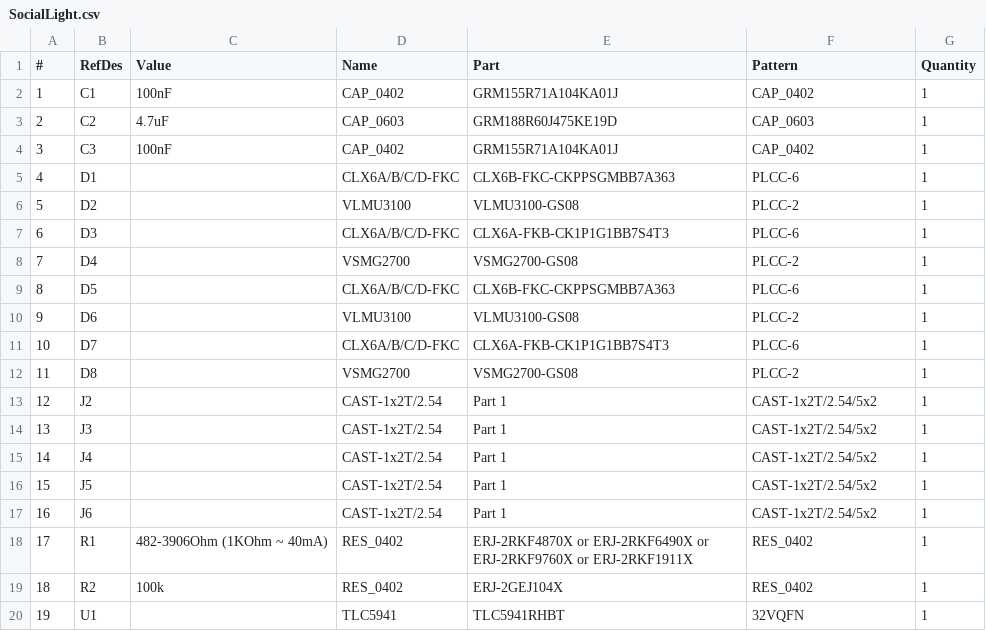
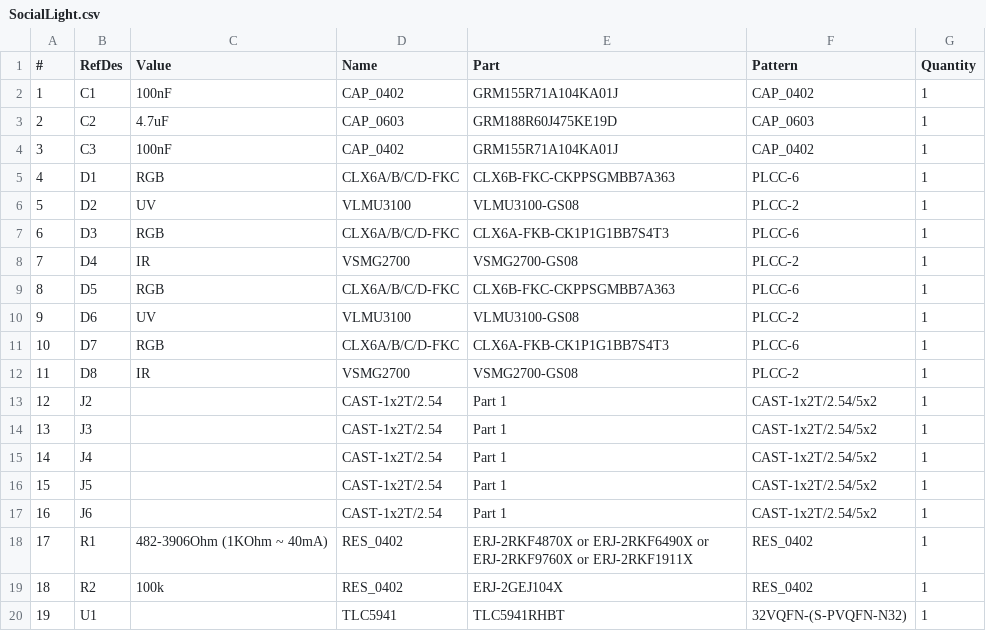
Before and after one commit to FyberLabs/FlexModule, a CSV file: LED/SocialLight/large/bom/SocialLight.csv, drawn as a sheet.

Commit message:
updates to BLE inductors, Socialight fixes, and USB BiPower3.2 improvements

```diff
--- a/LED/SocialLight/large/bom/SocialLight.csv
+++ b/LED/SocialLight/large/bom/SocialLight.csv
@@ -4,10 +4,10 @@
 "3","C3","100nF","CAP_0402","GRM155R71A104KA01J","CAP_0402","1"
-"4","D1","","CLX6A/B/C/D-FKC","CLX6B-FKC-CKPPSGMBB7A363","PLCC-6","1"
-"5","D2","","VLMU3100","VLMU3100-GS08","PLCC-2","1"
-"6","D3","","CLX6A/B/C/D-FKC","CLX6A-FKB-CK1P1G1BB7S4T3","PLCC-6","1"
-"7","D4","","VSMG2700","VSMG2700-GS08","PLCC-2","1"
-"8","D5","","CLX6A/B/C/D-FKC","CLX6B-FKC-CKPPSGMBB7A363","PLCC-6","1"
-"9","D6","","VLMU3100","VLMU3100-GS08","PLCC-2","1"
-"10","D7","","CLX6A/B/C/D-FKC","CLX6A-FKB-CK1P1G1BB7S4T3","PLCC-6","1"
-"11","D8","","VSMG2700","VSMG2700-GS08","PLCC-2","1"
+"4","D1","RGB","CLX6A/B/C/D-FKC","CLX6B-FKC-CKPPSGMBB7A363","PLCC-6","1"
+"5","D2","UV","VLMU3100","VLMU3100-GS08","PLCC-2","1"
+"6","D3","RGB","CLX6A/B/C/D-FKC","CLX6A-FKB-CK1P1G1BB7S4T3","PLCC-6","1"
+"7","D4","IR","VSMG2700","VSMG2700-GS08","PLCC-2","1"
+"8","D5","RGB","CLX6A/B/C/D-FKC","CLX6B-FKC-CKPPSGMBB7A363","PLCC-6","1"
+"9","D6","UV","VLMU3100","VLMU3100-GS08","PLCC-2","1"
+"10","D7","RGB","CLX6A/B/C/D-FKC","CLX6A-FKB-CK1P1G1BB7S4T3","PLCC-6","1"
+"11","D8","IR","VSMG2700","VSMG2700-GS08","PLCC-2","1"
 "12","J2","","CAST-1x2T/2.54","Part 1","CAST-1x2T/2.54/5x2","1"
@@ -19,2 +19,2 @@
 "18","R2","100k","RES_0402","ERJ-2GEJ104X","RES_0402","1"
-"19","U1","","TLC5941","TLC5941RHBT","32VQFN","1"
+"19","U1","","TLC5941","TLC5941RHBT","32VQFN-(S-PVQFN-N32)","1"
```
Also changed, not shown: LED/SocialLight/small/bom/SocialLight.csv, power/USBBiPower/3.2/bom/USBBiPower3.2.csv, 11 other files.
